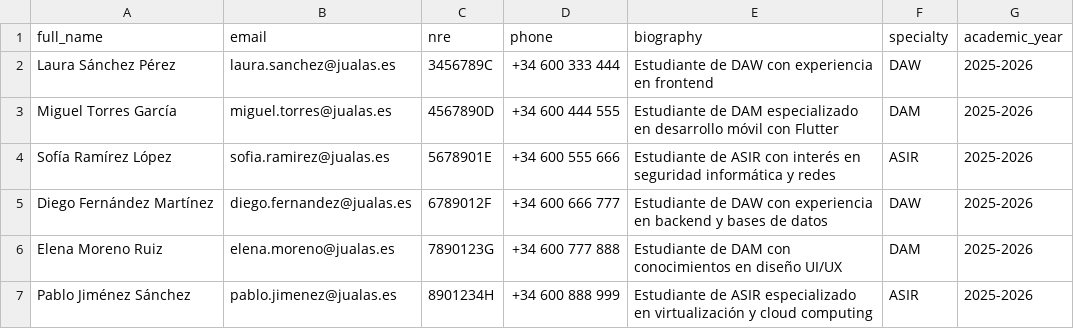
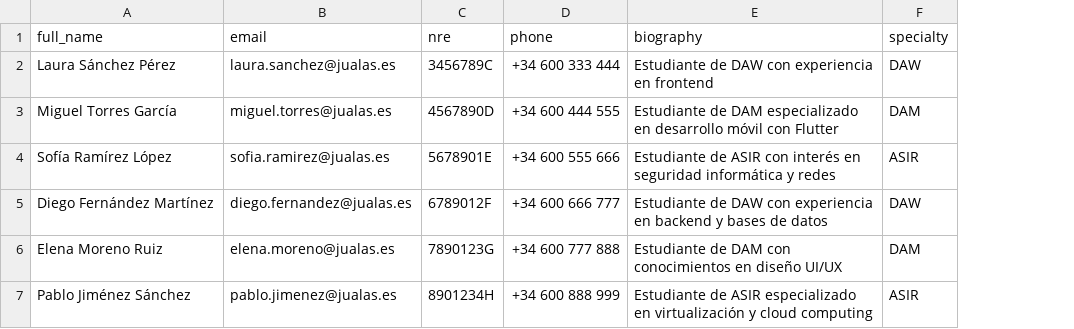
Before and after one commit to jualas/proyecto_flutter_supabase, a CSV file: ejemplos_csv/estudiantes_ejemplo.csv, drawn as a sheet; the diff names each change by its address in the sheet, - before the commit and + after, or states it on an @@ line.

```diff
--- a/ejemplos_csv/estudiantes_ejemplo.csv
+++ b/ejemplos_csv/estudiantes_ejemplo.csv
-column G (academic_year), rows 2-7: all 2025-2026
```
Also changed, not shown: 44 other files.
